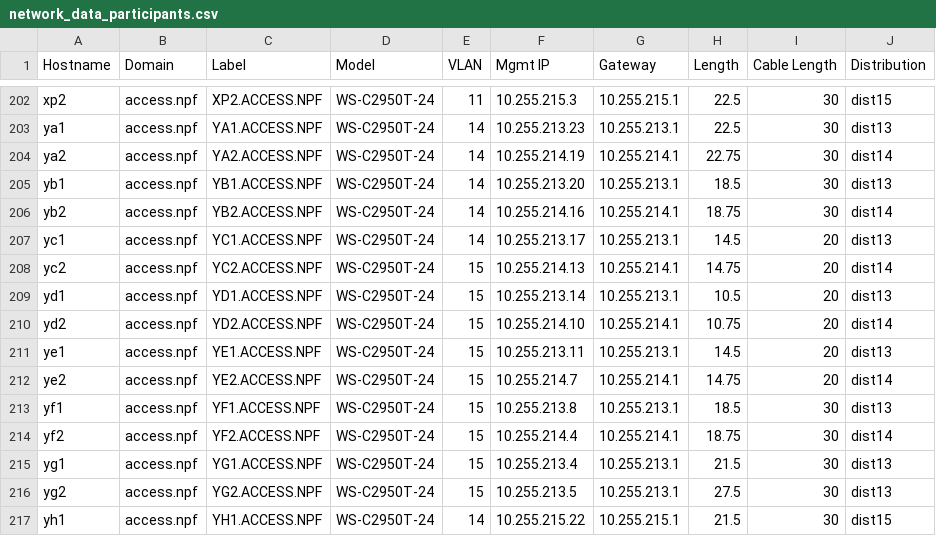
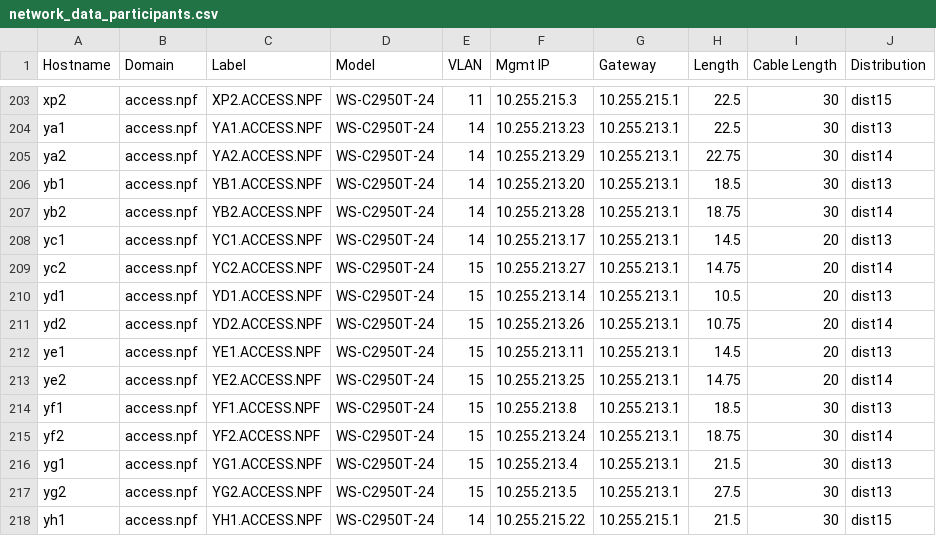
Before and after one commit to npflan/dns, a CSV file: bind/network_data_participants.csv, drawn as a sheet; only a part is shown, gaps mark what is left out; the diff covers the shown part only.

```diff
--- a/bind/network_data_participants.csv
+++ b/bind/network_data_participants.csv
@@ -203,13 +204,13 @@ xp2,access.npf,XP2.ACCESS.NPF,WS-C2950T-24,11,10.255.215.3,10.255.215.1,22.5,30,
 ya1,access.npf,YA1.ACCESS.NPF,WS-C2950T-24,14,10.255.213.23,10.255.213.1,22.5,30,dist13,
-ya2,access.npf,YA2.ACCESS.NPF,WS-C2950T-24,14,10.255.214.19,10.255.214.1,22.75,30,dist14,
+ya2,access.npf,YA2.ACCESS.NPF,WS-C2950T-24,14,10.255.213.29,10.255.213.1,22.75,30,dist14,
 yb1,access.npf,YB1.ACCESS.NPF,WS-C2950T-24,14,10.255.213.20,10.255.213.1,18.5,30,dist13,
-yb2,access.npf,YB2.ACCESS.NPF,WS-C2950T-24,14,10.255.214.16,10.255.214.1,18.75,30,dist14,
+yb2,access.npf,YB2.ACCESS.NPF,WS-C2950T-24,14,10.255.213.28,10.255.213.1,18.75,30,dist14,
 yc1,access.npf,YC1.ACCESS.NPF,WS-C2950T-24,14,10.255.213.17,10.255.213.1,14.5,20,dist13,
-yc2,access.npf,YC2.ACCESS.NPF,WS-C2950T-24,15,10.255.214.13,10.255.214.1,14.75,20,dist14,
+yc2,access.npf,YC2.ACCESS.NPF,WS-C2950T-24,15,10.255.213.27,10.255.213.1,14.75,20,dist14,
 yd1,access.npf,YD1.ACCESS.NPF,WS-C2950T-24,15,10.255.213.14,10.255.213.1,10.5,20,dist13,
-yd2,access.npf,YD2.ACCESS.NPF,WS-C2950T-24,15,10.255.214.10,10.255.214.1,10.75,20,dist14,
+yd2,access.npf,YD2.ACCESS.NPF,WS-C2950T-24,15,10.255.213.26,10.255.213.1,10.75,20,dist14,
 ye1,access.npf,YE1.ACCESS.NPF,WS-C2950T-24,15,10.255.213.11,10.255.213.1,14.5,20,dist13,
-ye2,access.npf,YE2.ACCESS.NPF,WS-C2950T-24,15,10.255.214.7,10.255.214.1,14.75,20,dist14,
+ye2,access.npf,YE2.ACCESS.NPF,WS-C2950T-24,15,10.255.213.25,10.255.213.1,14.75,20,dist14,
 yf1,access.npf,YF1.ACCESS.NPF,WS-C2950T-24,15,10.255.213.8,10.255.213.1,18.5,30,dist13,
-yf2,access.npf,YF2.ACCESS.NPF,WS-C2950T-24,15,10.255.214.4,10.255.214.1,18.75,30,dist14,
+yf2,access.npf,YF2.ACCESS.NPF,WS-C2950T-24,15,10.255.213.24,10.255.213.1,18.75,30,dist14,
 yg1,access.npf,YG1.ACCESS.NPF,WS-C2950T-24,15,10.255.213.4,10.255.213.1,21.5,30,dist13,
```
Also changed, not shown: 1 added row and 23 edited cells elsewhere in this file, 3 other files.
